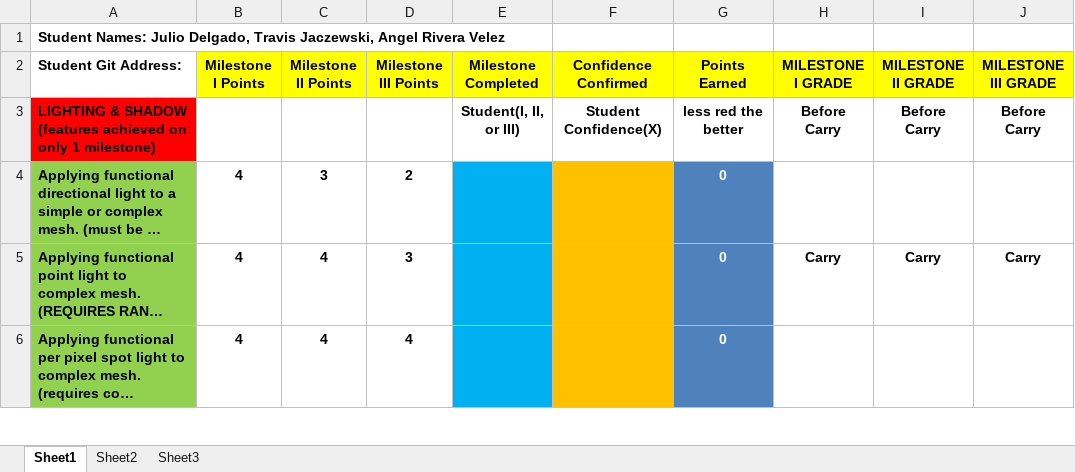
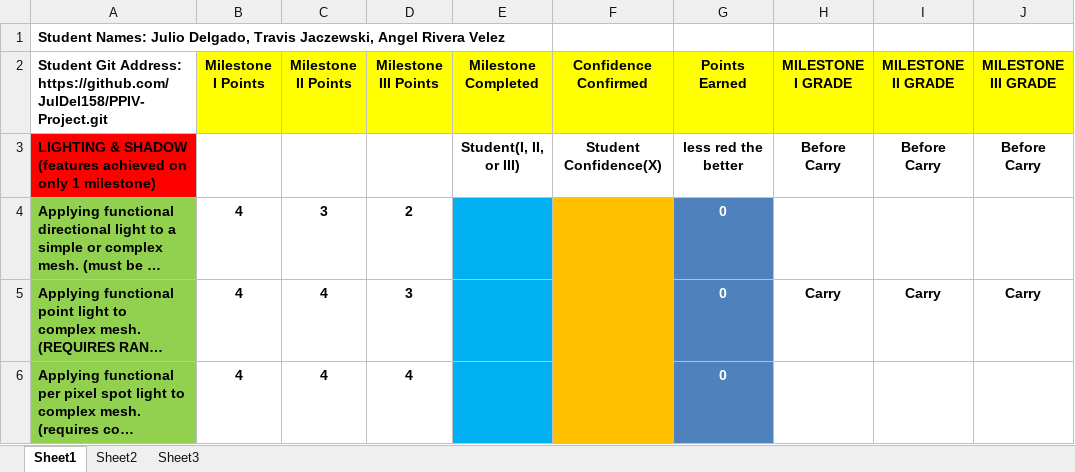
Before and after one commit to JulDel158/PPIV-Project, an Excel workbook: Dev IV Group Project Rubric.xlsx, sheet Sheet1, drawn as a sheet; only a part is shown; long unchanged cells end in …; values as stored, in another font and other column widths than the file's, no borders; conditional formats not drawn; the diff names each change by its address in the sheet, - before the commit and + after, or states it on an @@ line.

Commit message:
Add repo address into rubric

```diff
--- a/Dev IV Group Project Rubric.xlsx (sheet Sheet1)
+++ b/Dev IV Group Project Rubric.xlsx (sheet Sheet1)
-A2: Student Git Address:
+A2: Student Git Address: https://github.com/JulDel158/PPIV-Project.git
```
